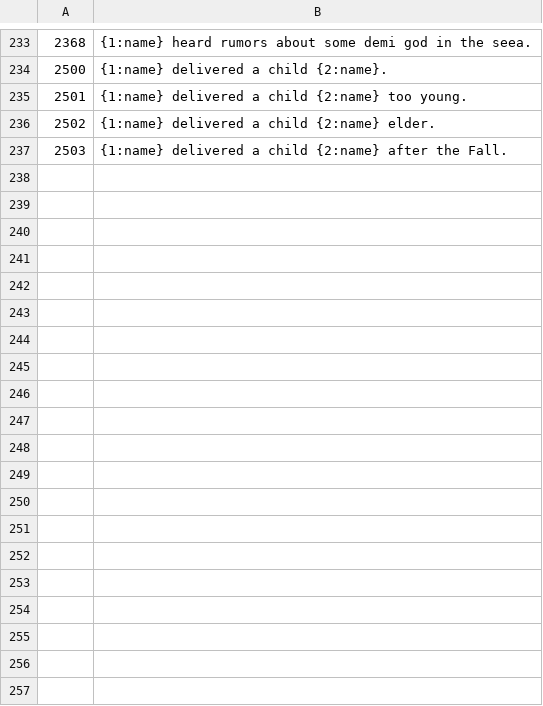
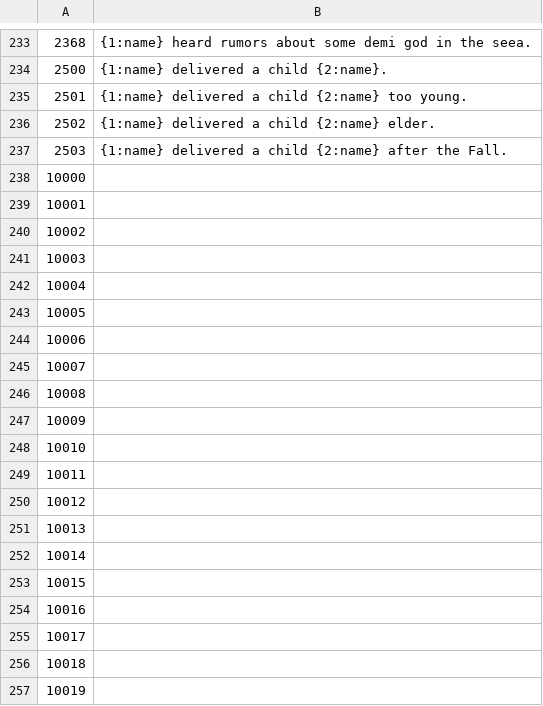
Before and after one commit to justusgamelab2016/LW-translation, a CSV file: language/eng/BackStoryConfig.csv, drawn as a sheet; only a part is shown, gaps mark what is left out; the diff covers the shown part only; the diff names each change by its address in the sheet, - before the commit and + after, or states it on an @@ line.

```diff
--- a/language/eng/BackStoryConfig.csv
+++ b/language/eng/BackStoryConfig.csv
+row 238: 10000
+row 239: 10001
+row 240: 10002
+row 241: 10003
+row 242: 10004
+row 243: 10005
+row 244: 10006
+row 245: 10007
+row 246: 10008
+row 247: 10009
+row 248: 10010
+row 249: 10011
+row 250: 10012
+row 251: 10013
+row 252: 10014
+row 253: 10015
+row 254: 10016
+row 255: 10017
+row 256: 10018
+row 257: 10019
```
Also changed, not shown: 9 added rows elsewhere in this file, language/eng/StoryEventConfig.csv, language/eng/SurvivorEventEntityConfig.csv, 16 other files.
